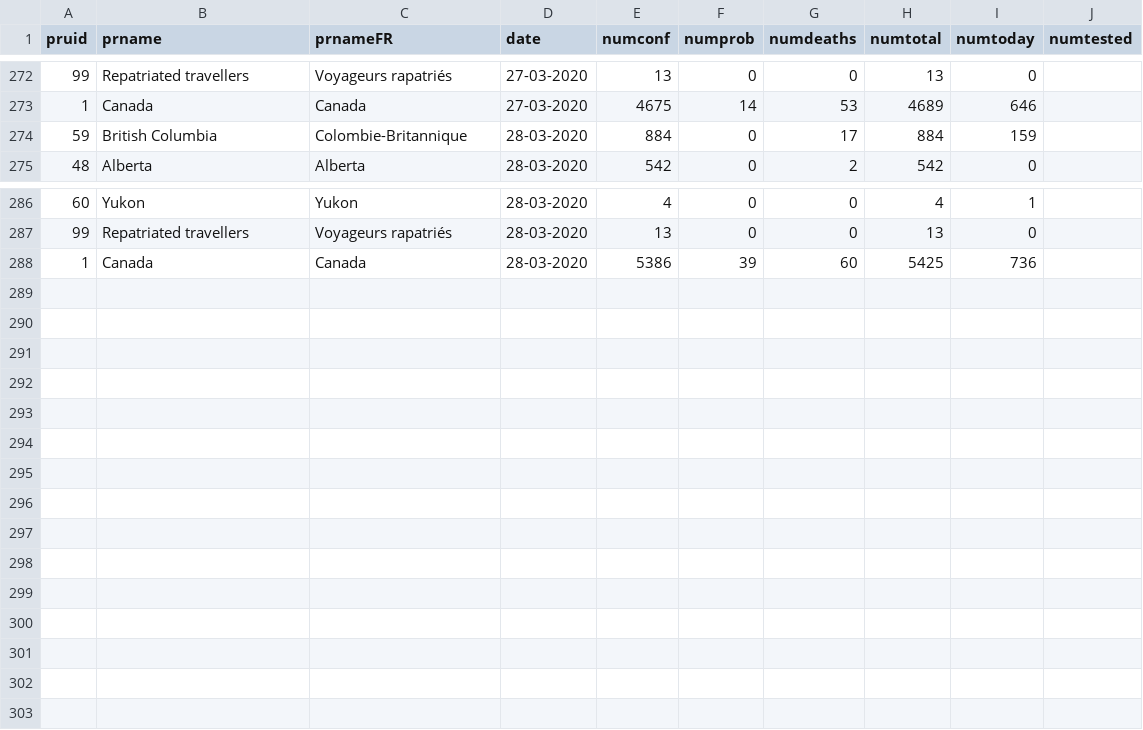
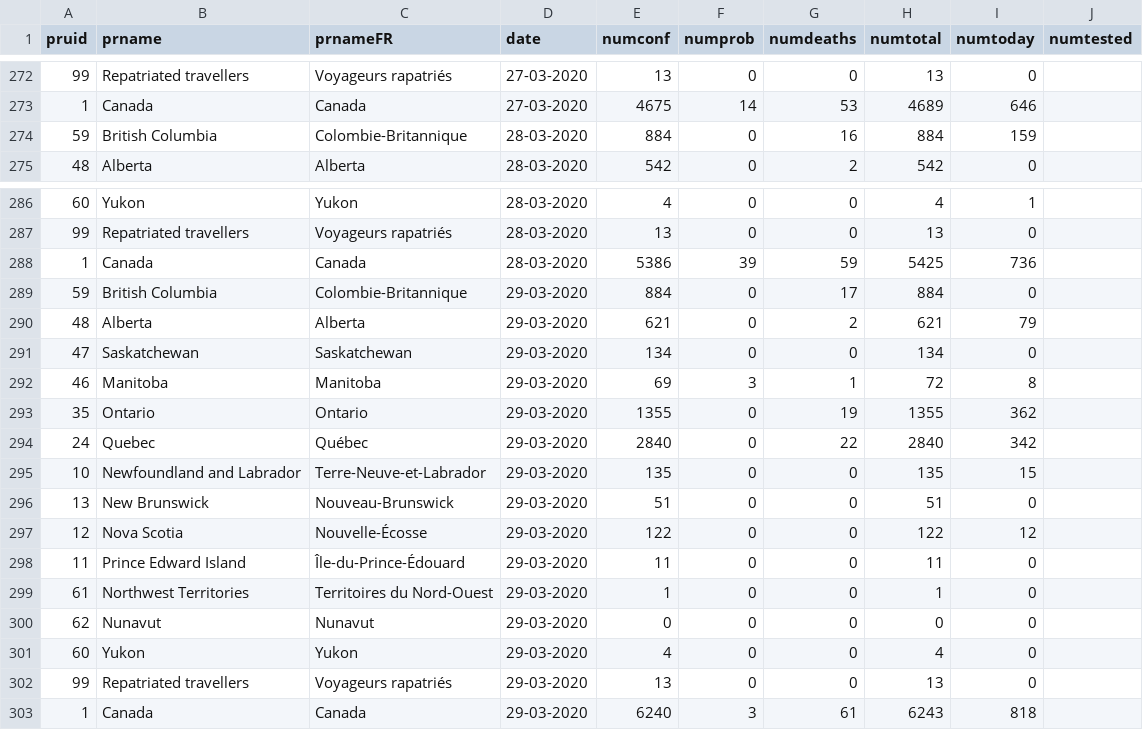
Before and after one commit to jitwit/corona, a CSV file: data/cases.csv, drawn as a sheet; only a part is shown, gaps mark what is left out.

```diff
--- a/data/cases.csv
+++ b/data/cases.csv
@@ -273,3 +273,3 @@ pruid,prname,prnameFR,date,numconf,numprob,numdeaths,numtotal,numtoday,numtested
 1,Canada,Canada,27-03-2020,4675,14,53,4689,646,
-59,British Columbia,Colombie-Britannique,28-03-2020,884,0,17,884,159,
+59,British Columbia,Colombie-Britannique,28-03-2020,884,0,16,884,159,
 48,Alberta,Alberta,28-03-2020,542,0,2,542,0,
@@ -287,2 +287,17 @@ pruid,prname,prnameFR,date,numconf,numprob,numdeaths,numtotal,numtoday,numtested
 99,Repatriated travellers,Voyageurs rapatriés,28-03-2020,13,0,0,13,0,
-1,Canada,Canada,28-03-2020,5386,39,60,5425,736,
+1,Canada,Canada,28-03-2020,5386,39,59,5425,736,
+59,British Columbia,Colombie-Britannique,29-03-2020,884,0,17,884,0,
+48,Alberta,Alberta,29-03-2020,621,0,2,621,79,
+47,Saskatchewan,Saskatchewan,29-03-2020,134,0,0,134,0,
+46,Manitoba,Manitoba,29-03-2020,69,3,1,72,8,
+35,Ontario,Ontario,29-03-2020,1355,0,19,1355,362,
+24,Quebec,Québec,29-03-2020,2840,0,22,2840,342,
+10,Newfoundland and Labrador,Terre-Neuve-et-Labrador,29-03-2020,135,0,0,135,15,
+13,New Brunswick,Nouveau-Brunswick,29-03-2020,51,0,0,51,0,
+12,Nova Scotia,Nouvelle-Écosse,29-03-2020,122,0,0,122,12,
+11,Prince Edward Island,Île-du-Prince-Édouard,29-03-2020,11,0,0,11,0,
+61,Northwest Territories,Territoires du Nord-Ouest,29-03-2020,1,0,0,1,0,
+62,Nunavut,Nunavut,29-03-2020,0,0,0,0,0,
+60,Yukon,Yukon,29-03-2020,4,0,0,4,0,
+99,Repatriated travellers,Voyageurs rapatriés,29-03-2020,13,0,0,13,0,
+1,Canada,Canada,29-03-2020,6240,3,61,6243,818,
```
Also changed, not shown: 4 other files.
